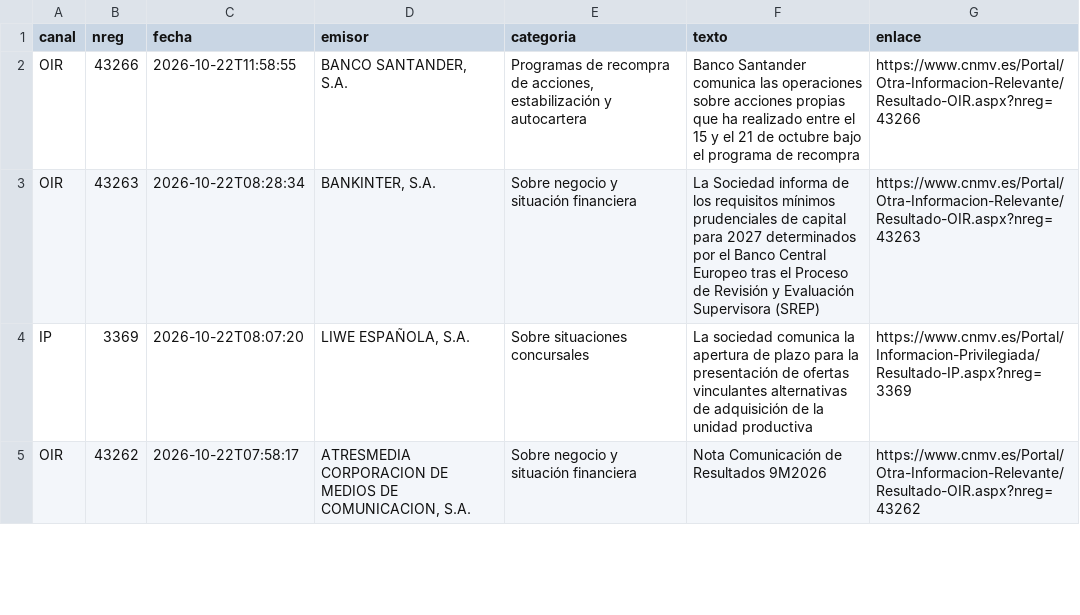
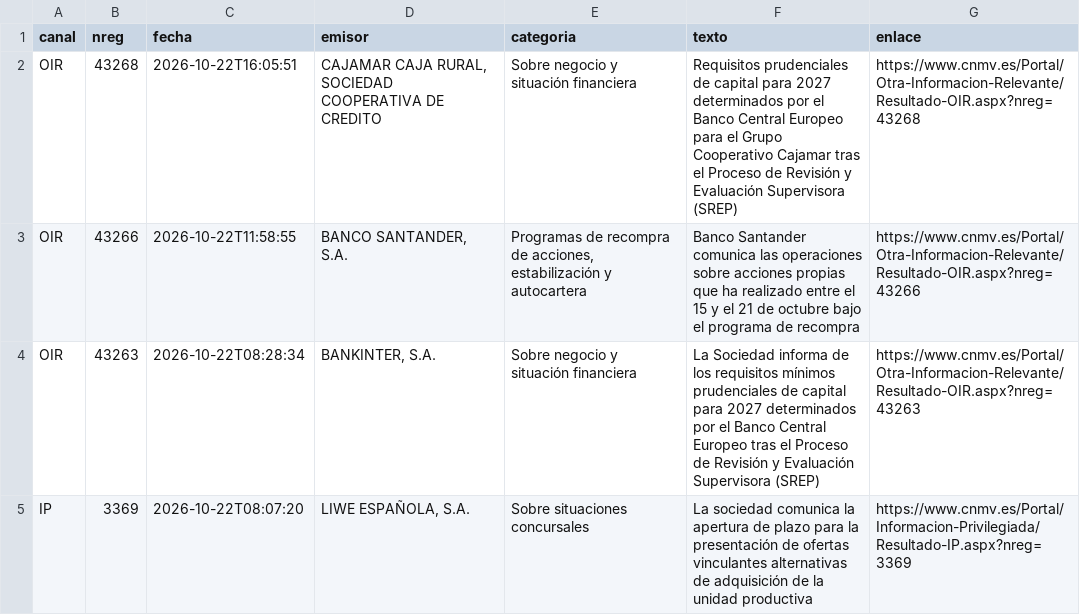
Before and after one commit to elespeculador-datos/ifg, a CSV file: docs/cnmv/datos/comunicados.csv, drawn as a sheet; only a part is shown; the shorter side is filled out with more unchanged rows; the diff names each change by its address in the sheet, - before the commit and + after, or states it on an @@ line.

```diff
--- a/docs/cnmv/datos/comunicados.csv
+++ b/docs/cnmv/datos/comunicados.csv
+row 2: OIR | 43268 | 2026-10-22T16:05:51 | CAJAMAR CAJA RURAL, SOCIEDAD COOPERATIVA DE CREDITO | Sobre negocio y situación financiera | Requisitos prudenciales de capital para 2027 determinados por el Banco Central Europeo para el Grupo Cooperativo Cajamar tras el Proceso de Revisión y Evaluación Supervisora (SREP) | https://www.cnmv.es/Portal/Otra-Informacion-Relevante/Resultado-OIR.aspx?nreg=43268
```
Also changed, not shown: 7 other files.
